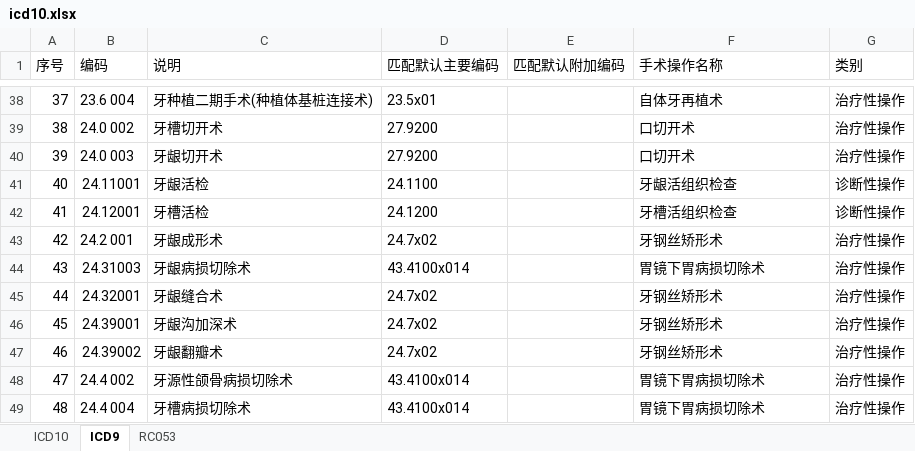
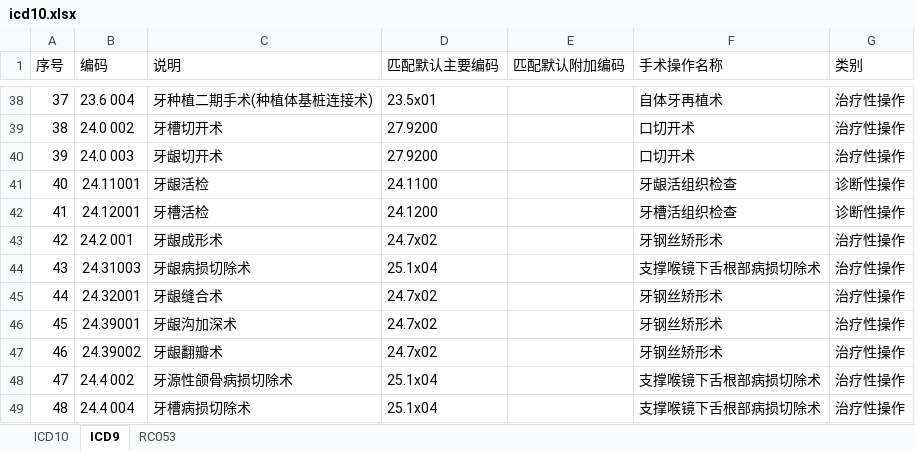
Before and after one commit to AmyLiSiHan/ICD, an Excel workbook: icd10.xlsx, sheet ICD9, drawn as a sheet; only a part is shown, gaps mark what is left out; values as stored, in another font and other column widths than the file's, no borders; the diff covers the shown part only; the diff names each change by its address in the sheet, - before the commit and + after, or states it on an @@ line.

```diff
--- a/icd10.xlsx (sheet ICD9)
+++ b/icd10.xlsx (sheet ICD9)
-D44 (匹配默认主要编码): 43.4100x014
+D44 (匹配默认主要编码): 25.1x04
-F44 (手术操作名称): 胃镜下胃病损切除术
+F44 (手术操作名称): 支撑喉镜下舌根部病损切除术
-D48:D49 (匹配默认主要编码): 43.4100x014
+D48:D49 (匹配默认主要编码): 25.1x04
-F48:F49 (手术操作名称): 胃镜下胃病损切除术
+F48:F49 (手术操作名称): 支撑喉镜下舌根部病损切除术
```
Also changed, not shown: 47 edited cells elsewhere in this sheet.
